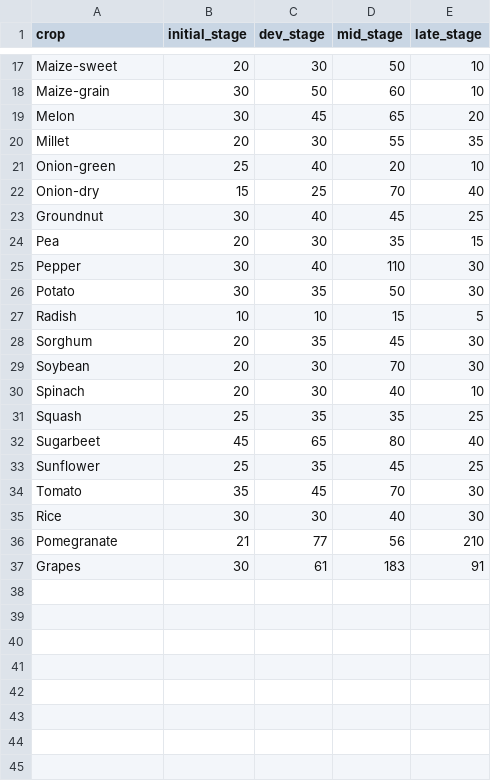
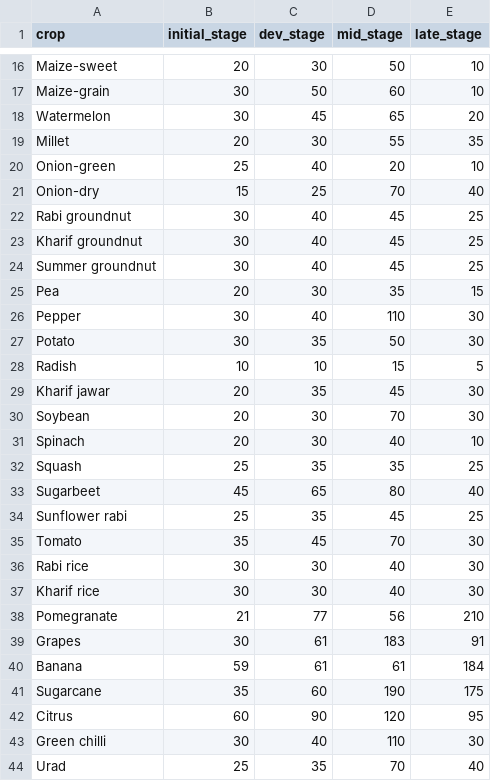
Before and after one commit to mpalav17/GIS, a CSV file: Data/days_crop_max.csv, drawn as a sheet; only a part is shown, gaps mark what is left out; the diff covers the shown part only.

```diff
--- a/Data/days_crop_max.csv
+++ b/Data/days_crop_max.csv
@@ -18,3 +17,3 @@ Maize-sweet,20,30,50,10
 Maize-grain,30,50,60,10
-Melon,30,45,65,20
+Watermelon,30,45,65,20
 Millet,20,30,55,35
@@ -22,3 +21,5 @@ Onion-green,25,40,20,10
 Onion-dry,15,25,70,40
-Groundnut,30,40,45,25
+Rabi groundnut,30,40,45,25
+Kharif groundnut,30,40,45,25
+Summer groundnut,30,40,45,25
 Pea,20,30,35,15
@@ -27,3 +28,3 @@ Potato,30,35,50,30
 Radish,10,10,15,5
-Sorghum,20,35,45,30
+Kharif jawar,20,35,45,30
 Soybean,20,30,70,30
@@ -32,6 +33,12 @@ Squash,25,35,35,25
 Sugarbeet,45,65,80,40
-Sunflower,25,35,45,25
+Sunflower rabi,25,35,45,25
 Tomato,35,45,70,30
-Rice,30,30,40,30
+Rabi rice,30,30,40,30
+Kharif rice,30,30,40,30
 Pomegranate,21,77,56,210
 Grapes,30,61,183,91
+Banana,59,61,61,184
+Sugarcane,35,60,190,175
+Citrus,60,90,120,95
+Green chilli,30,40,110,30
+Urad,25,35,70,40
```
Also changed, not shown: 10 added rows and 1 removed row elsewhere in this file, Data/Nashik/Sinnar/Kirtangali/Rabi_crops.csv, Data/Nashik/Sinnar/Konambe/Rabi_crops.csv, 51 other files.
